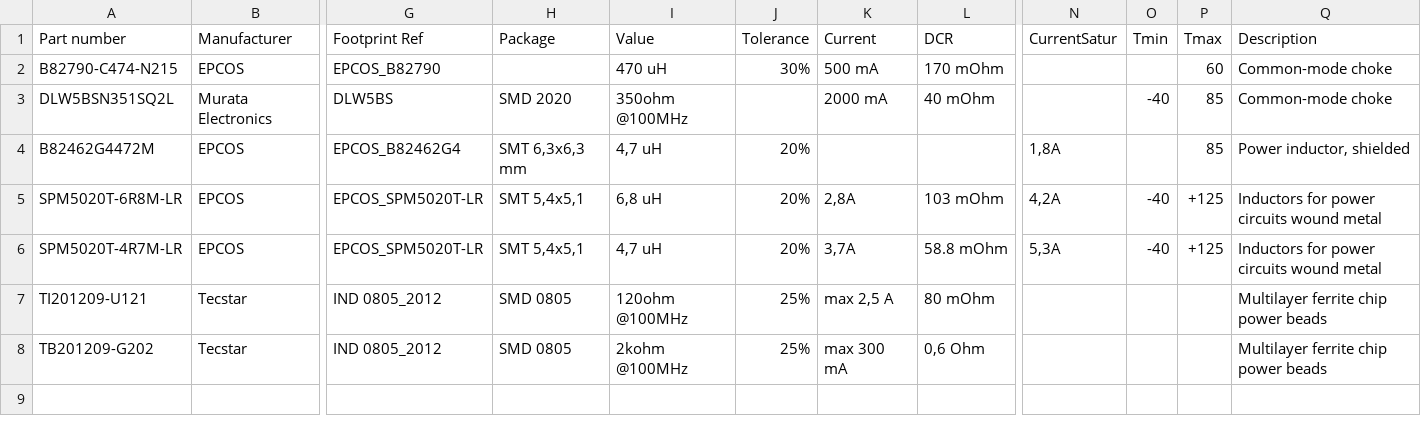
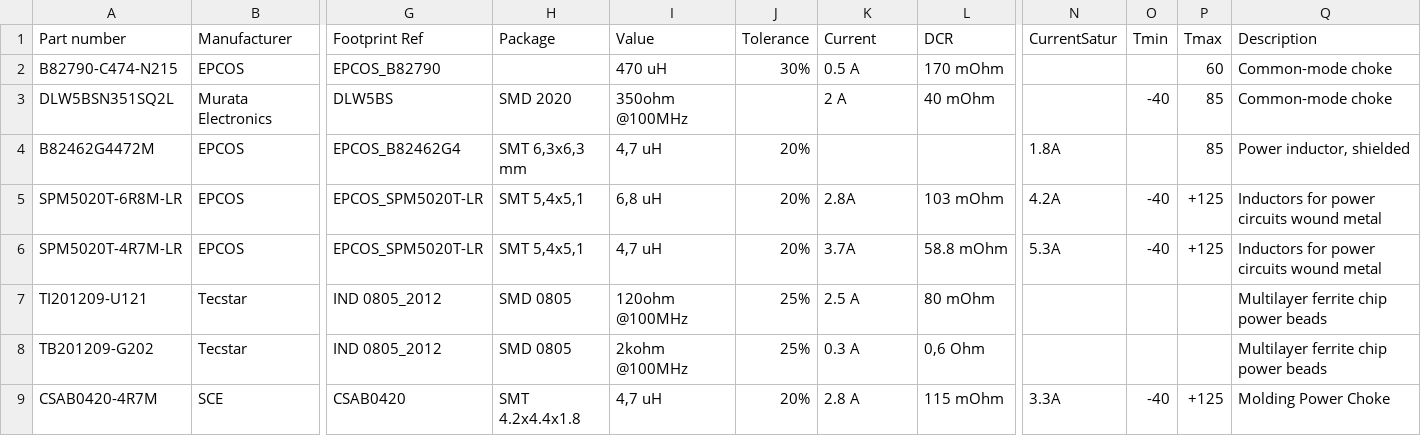
Before and after one commit to 00xED/altium-common, a CSV file: lib/parts_db/inductors.csv, drawn as a sheet; only a part is shown, gaps mark what is left out; rows hold the shown columns only; the diff names each change by its address in the sheet, - before the commit and + after, or states it on an @@ line.

```diff
--- a/lib/parts_db/inductors.csv
+++ b/lib/parts_db/inductors.csv
-K2 (Current): 500 mA
+K2 (Current): 0.5 A
-K3 (Current): 2000 mA
+K3 (Current): 2 A
-N4 (CurrentSatur): 1,8A
+N4 (CurrentSatur): 1.8A
-K5 (Current): 2,8A
+K5 (Current): 2.8A
-N5 (CurrentSatur): 4,2A
+N5 (CurrentSatur): 4.2A
-K6 (Current): 3,7A
+K6 (Current): 3.7A
-N6 (CurrentSatur): 5,3A
+N6 (CurrentSatur): 5.3A
-K7 (Current): max 2,5 A
+K7 (Current): 2.5 A
-K8 (Current): max 300 mA
+K8 (Current): 0.3 A
+row 9: CSAB0420-4R7M | SCE | CSAB0420 | SMT 4.2x4.4x1.8 | 4,7 uH | 20% | 2.8 A | 115 mOhm | 3.3A | -40 | +125 | Molding Power Choke
```
Also changed, not shown: lib/parts_db/capacitors.csv, 4 other files.
